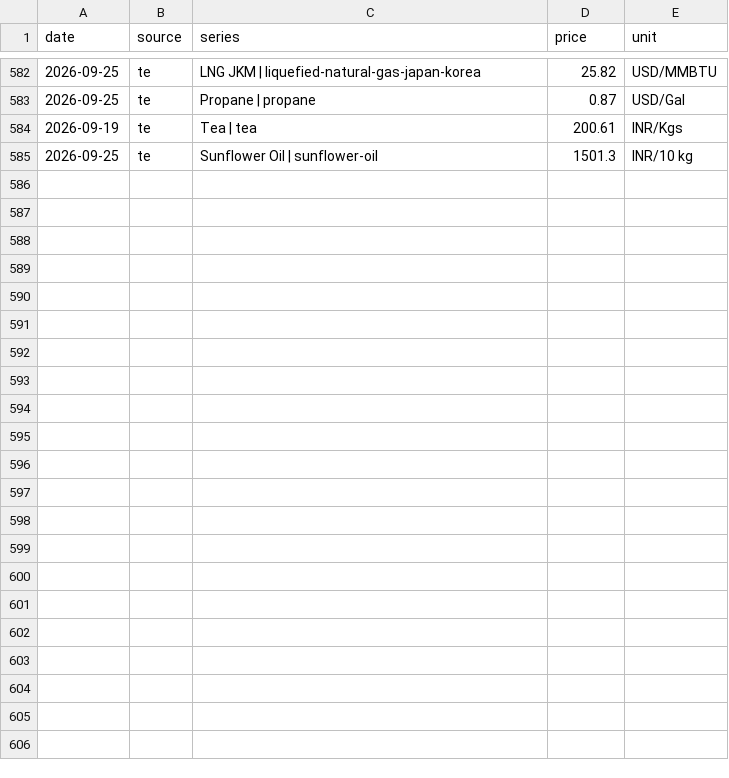
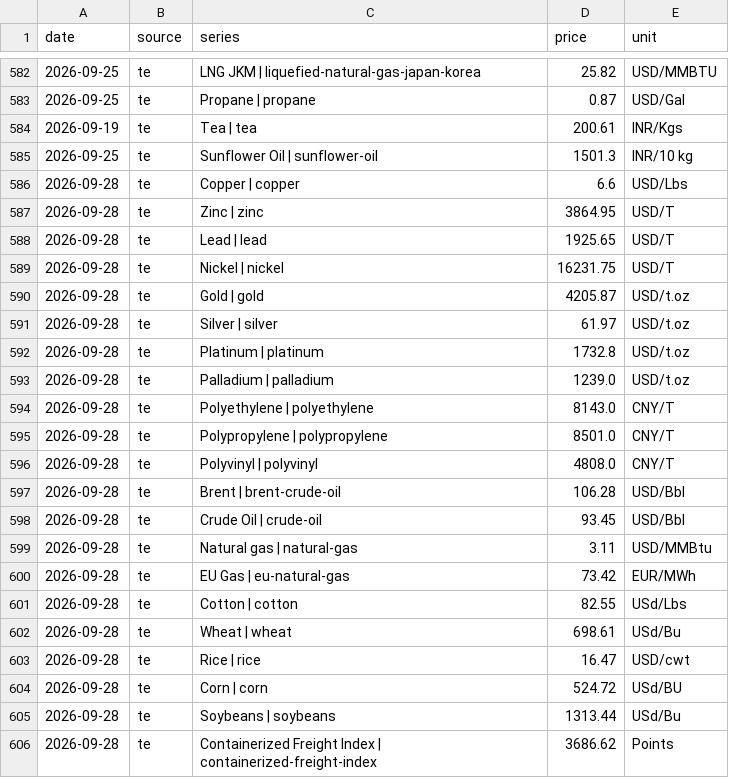
Before and after one commit to dhruvan246/stocks-dashboard, a CSV file: docs/ideas/india_spot_history.csv, drawn as a sheet; only a part is shown, gaps mark what is left out; the diff names each change by its address in the sheet, - before the commit and + after, or states it on an @@ line.

```diff
--- a/docs/ideas/india_spot_history.csv
+++ b/docs/ideas/india_spot_history.csv
+row 586: 2026-09-28 | te | Copper | copper | 6.6 | USD/Lbs
+row 587: 2026-09-28 | te | Zinc | zinc | 3864.95 | USD/T
+row 588: 2026-09-28 | te | Lead | lead | 1925.65 | USD/T
+row 589: 2026-09-28 | te | Nickel | nickel | 16231.75 | USD/T
+row 590: 2026-09-28 | te | Gold | gold | 4205.87 | USD/t.oz
+row 591: 2026-09-28 | te | Silver | silver | 61.97 | USD/t.oz
+row 592: 2026-09-28 | te | Platinum | platinum | 1732.8 | USD/t.oz
+row 593: 2026-09-28 | te | Palladium | palladium | 1239.0 | USD/t.oz
+row 594: 2026-09-28 | te | Polyethylene | polyethylene | 8143.0 | CNY/T
+row 595: 2026-09-28 | te | Polypropylene | polypropylene | 8501.0 | CNY/T
+row 596: 2026-09-28 | te | Polyvinyl | polyvinyl | 4808.0 | CNY/T
+row 597: 2026-09-28 | te | Brent | brent-crude-oil | 106.28 | USD/Bbl
+row 598: 2026-09-28 | te | Crude Oil | crude-oil | 93.45 | USD/Bbl
+row 599: 2026-09-28 | te | Natural gas | natural-gas | 3.11 | USD/MMBtu
+row 600: 2026-09-28 | te | EU Gas | eu-natural-gas | 73.42 | EUR/MWh
+row 601: 2026-09-28 | te | Cotton | cotton | 82.55 | USd/Lbs
+row 602: 2026-09-28 | te | Wheat | wheat | 698.61 | USd/Bu
+row 603: 2026-09-28 | te | Rice | rice | 16.47 | USD/cwt
+row 604: 2026-09-28 | te | Corn | corn | 524.72 | USd/BU
+row 605: 2026-09-28 | te | Soybeans | soybeans | 1313.44 | USd/Bu
+row 606: 2026-09-28 | te | Containerized Freight Index | containerized-freight-index | 3686.62 | Points
```
Also changed, not shown: docs/ideas/spot_history.csv, 11 other files.
